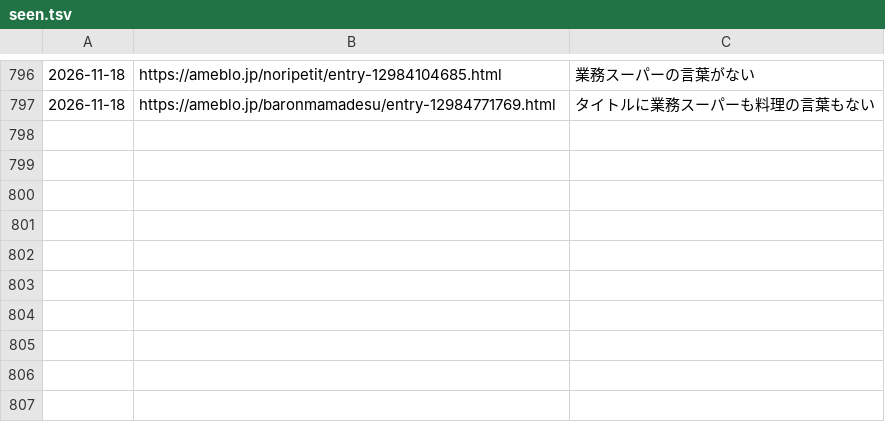
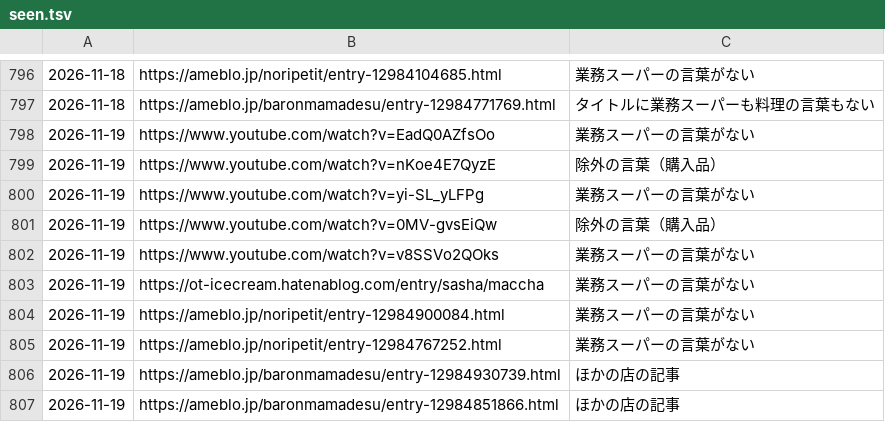
Before and after one commit to uniiqcode/gyosu-sakaba, a TSV file: data/seen.tsv, drawn as a sheet; only a part is shown, gaps mark what is left out; the diff names each change by its address in the sheet, - before the commit and + after, or states it on an @@ line.

```diff
--- a/data/seen.tsv
+++ b/data/seen.tsv
+row 798: 2026-11-19 | https://www.youtube.com/watch?v=EadQ0AZfsOo | 業務スーパーの言葉がない
+row 799: 2026-11-19 | https://www.youtube.com/watch?v=nKoe4E7QyzE | 除外の言葉（購入品）
+row 800: 2026-11-19 | https://www.youtube.com/watch?v=yi-SL_yLFPg | 業務スーパーの言葉がない
+row 801: 2026-11-19 | https://www.youtube.com/watch?v=0MV-gvsEiQw | 除外の言葉（購入品）
+row 802: 2026-11-19 | https://www.youtube.com/watch?v=v8SSVo2QOks | 業務スーパーの言葉がない
+row 803: 2026-11-19 | https://ot-icecream.hatenablog.com/entry/sasha/maccha | 業務スーパーの言葉がない
+row 804: 2026-11-19 | https://ameblo.jp/noripetit/entry-12984900084.html | 業務スーパーの言葉がない
+row 805: 2026-11-19 | https://ameblo.jp/noripetit/entry-12984767252.html | 業務スーパーの言葉がない
+row 806: 2026-11-19 | https://ameblo.jp/baronmamadesu/entry-12984930739.html | ほかの店の記事
+row 807: 2026-11-19 | https://ameblo.jp/baronmamadesu/entry-12984851866.html | ほかの店の記事
```
Also changed, not shown: 1 other file.
